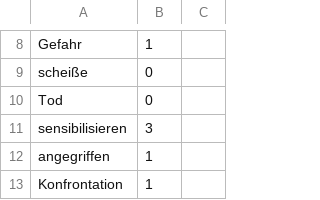
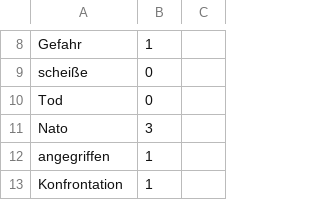
Before and after one commit to AudiophileDev/T2M, a CSV file: wordsDB.csv, drawn as a sheet; only a part is shown, gaps mark what is left out.

Commit message:
Improved database tool

```diff
--- a/wordsDB.csv
+++ b/wordsDB.csv
@@ -10,3 +10,3 @@
 "Tod","0",
-"sensibilisieren","3",
+"Nato","3",
 "angegriffen","1",
```
